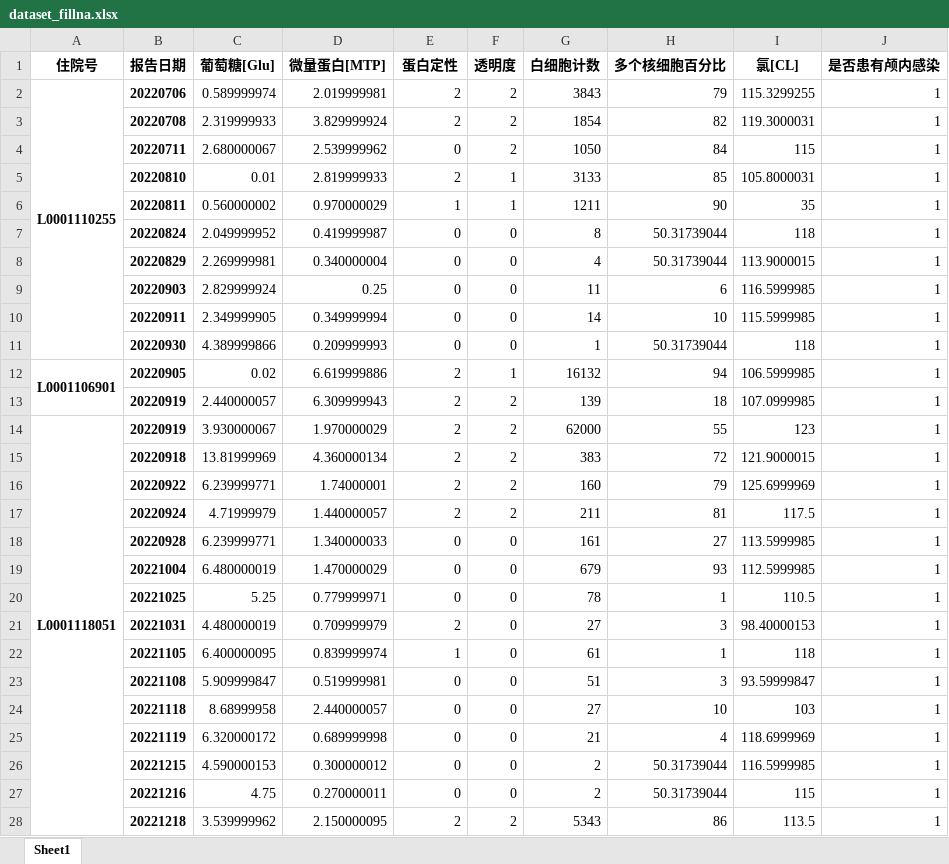
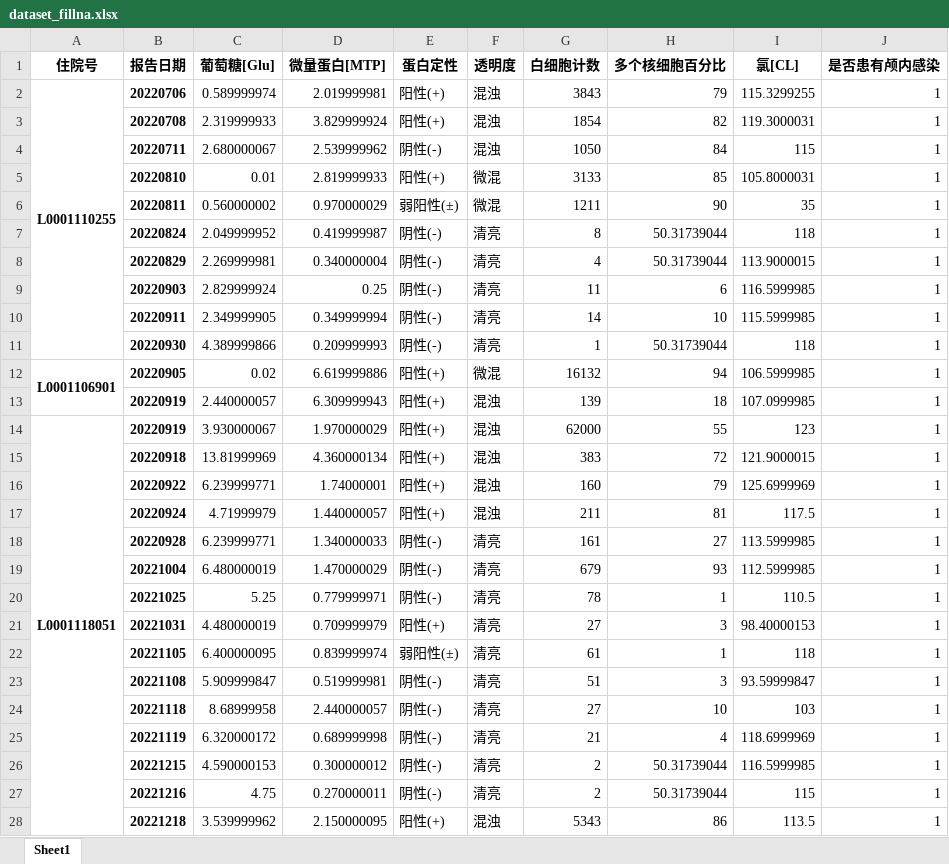
Before and after one commit to EATORDIE987/LZUcompetition2024_dlpractice1, an Excel workbook: 第二问/dataset_fillna.xlsx, sheet Sheet1, drawn as a sheet; only a part is shown; values as stored, in another font and other column widths than the file's, no borders; the diff covers the shown part only; the diff names each change by its address in the sheet, - before the commit and + after, or states it on an @@ line.

```diff
--- a/第二问/dataset_fillna.xlsx (sheet Sheet1)
+++ b/第二问/dataset_fillna.xlsx (sheet Sheet1)
-E2:E3 (蛋白定性): 2
+E2:E3 (蛋白定性): 阳性(+)
-F2:F4 (透明度): 2
+F2:F4 (透明度): 混浊
-E4 (蛋白定性): 0
+E4 (蛋白定性): 阴性(-)
-E5 (蛋白定性): 2
+E5 (蛋白定性): 阳性(+)
-F5:F6 (透明度): 1
+F5:F6 (透明度): 微混
-E6 (蛋白定性): 1
+E6 (蛋白定性): 弱阳性(±)
-E7:E11 (蛋白定性): 0
+E7:E11 (蛋白定性): 阴性(-)
-F7:F11 (透明度): 0
+F7:F11 (透明度): 清亮
-E12:E17 (蛋白定性): 2
+E12:E17 (蛋白定性): 阳性(+)
-F12 (透明度): 1
+F12 (透明度): 微混
-F13:F17 (透明度): 2
+F13:F17 (透明度): 混浊
-E18:E20 (蛋白定性): 0
+E18:E20 (蛋白定性): 阴性(-)
-F18:F27 (透明度): 0
+F18:F27 (透明度): 清亮
-E21 (蛋白定性): 2
+E21 (蛋白定性): 阳性(+)
-E22 (蛋白定性): 1
+E22 (蛋白定性): 弱阳性(±)
-E23:E27 (蛋白定性): 0
+E23:E27 (蛋白定性): 阴性(-)
-E28 (蛋白定性): 2
+E28 (蛋白定性): 阳性(+)
-F28 (透明度): 2
+F28 (透明度): 混浊
```
Also changed, not shown: 1306 edited cells elsewhere in this sheet, 第二问/Filtered_NotFirstOccurrence.xlsx, 第二问/Filtered_OnePoint.xlsx, 14 other files.
